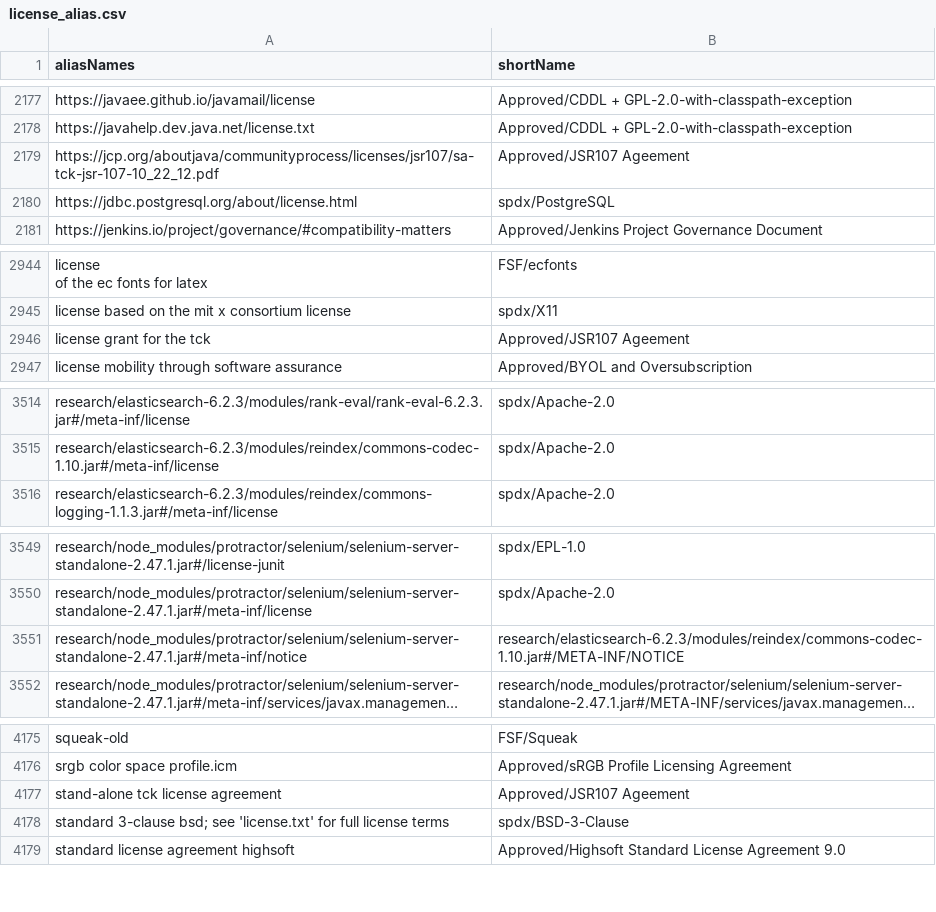
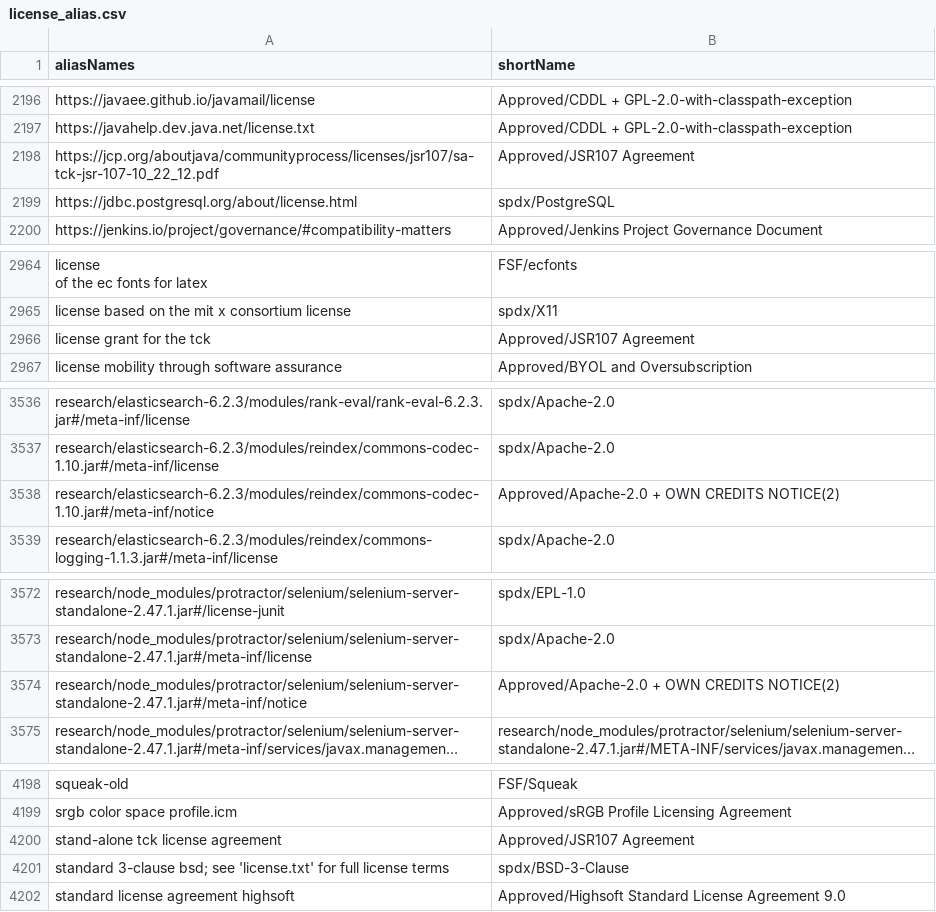
Before and after one commit to reversi-fun/license_doc_similality1, a CSV file: config/license_alias.csv, drawn as a sheet; only a part is shown, gaps mark what is left out; long unchanged cells end in …; addresses are those after the commit; the diff covers the shown part only; the diff names each change by its address in the sheet, - before the commit and + after, or states it on an @@ line.

```diff
--- a/config/license_alias.csv
+++ b/config/license_alias.csv
-B2198 (shortName): Approved/JSR107 Ageement
+B2198 (shortName): Approved/JSR107 Agreement
-B2966 (shortName): Approved/JSR107 Ageement
+B2966 (shortName): Approved/JSR107 Agreement
+row 3538: research/elasticsearch-6.2.3/modules/reindex/commons-codec-1.10.jar#/meta-inf/notice | Approved/Apache-2.0 + OWN CREDITS NOTICE(2)
-B3574 (shortName): research/elasticsearch-6.2.3/modules/reindex/commons-codec-1.10.jar#/META-INF/NOTICE
+B3574 (shortName): Approved/Apache-2.0 + OWN CREDITS NOTICE(2)
-B4200 (shortName): Approved/JSR107 Ageement
+B4200 (shortName): Approved/JSR107 Agreement
```
Also changed, not shown: 23 added rows, 1 removed row and 2 edited cells elsewhere in this file, 44 other files.
